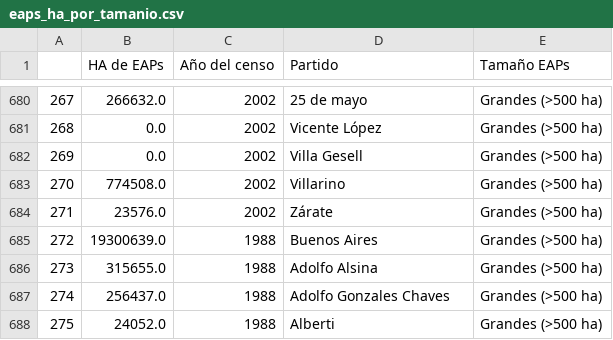
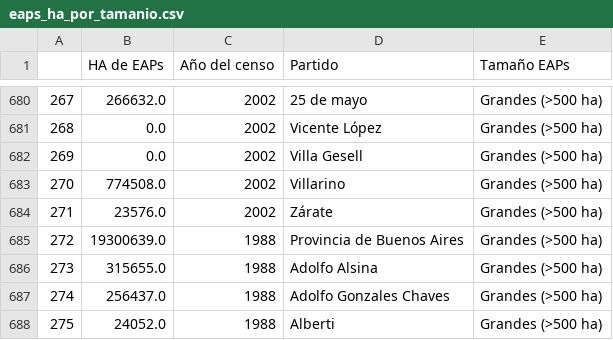
Before and after one commit to reflejar/pis-dash, a CSV file: pages/indicadores_censos/data_censo/tierra/eaps_ha_por_tamanio.csv, drawn as a sheet; only a part is shown, gaps mark what is left out; the diff covers the shown part only.

```diff
--- a/pages/indicadores_censos/data_censo/tierra/eaps_ha_por_tamanio.csv
+++ b/pages/indicadores_censos/data_censo/tierra/eaps_ha_por_tamanio.csv
@@ -684,3 +684,3 @@
 271;23576.0;2002;Zárate;Grandes (>500 ha)
-272;19300639.0;1988;Buenos Aires;Grandes (>500 ha)
+272;19300639.0;1988;Provincia de Buenos Aires;Grandes (>500 ha)
 273;315655.0;1988;Adolfo Alsina;Grandes (>500 ha)
```
Also changed, not shown: 5 edited cells elsewhere in this file, pages/indicadores_censos/data_censo/base_censo.csv, pages/indicadores_censos/data_censo/tierra/eaps_por_tamanio.csv, 29 other files.
